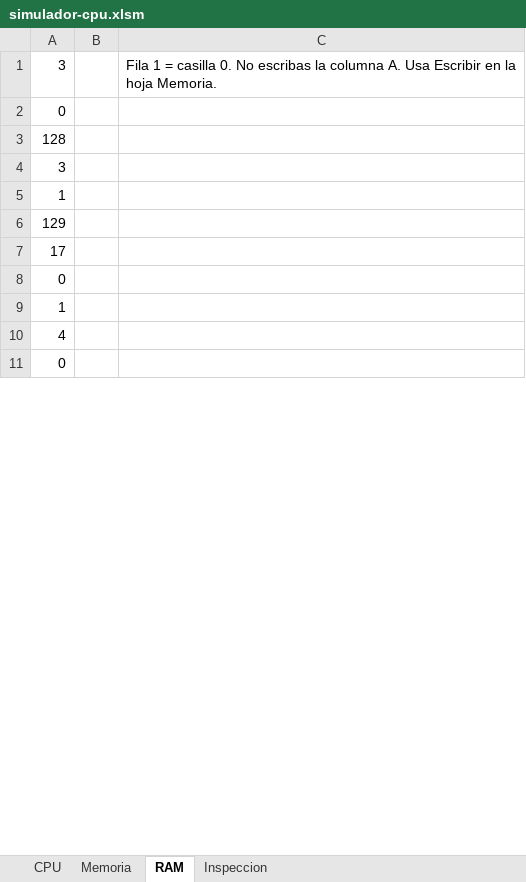
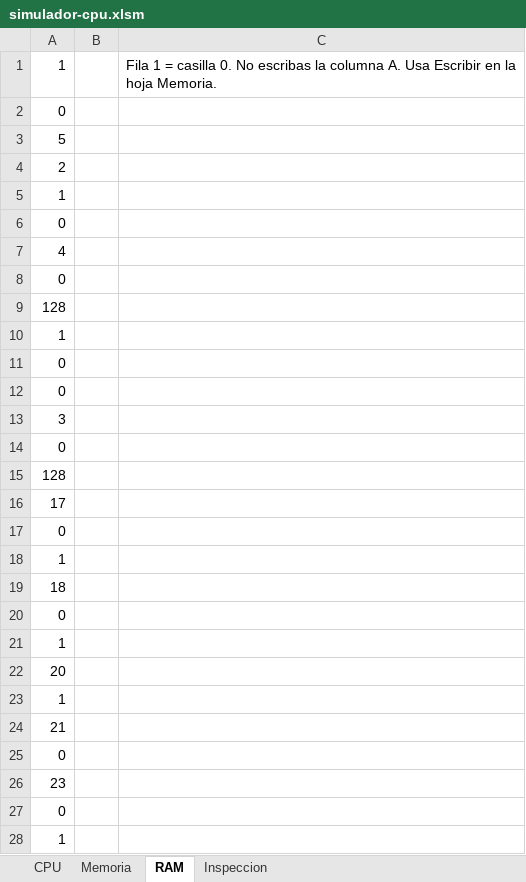
Before and after one commit to marcosarnez/EVALUACI-N-PRIMER-PARCIAL-Simulador-de-CPU-y-Memoria-Principal, an Excel workbook: simulador-cpu.xlsm, sheet RAM, drawn as a sheet; only a part is shown; the shorter side is filled out with more unchanged rows; values as stored, in another font and other column widths than the file's, no borders; removed rows and columns are numbered as before the commit, all else as after; the diff covers the shown part only; the diff names each change by its address in the sheet, - before the commit and + after, or states it on an @@ line.

```diff
--- a/simulador-cpu.xlsm (sheet RAM)
+++ b/simulador-cpu.xlsm (sheet RAM)
-A1: 3
+A1: 1
@@ row 98 moved to row 2: 0 @@
@@ row 129 moved to row 3: 5 @@
+row 4: 2
@@ row 99 moved to row 6: 0 @@
+row 7: 4
+row 10: 1
@@ row 100 moved to row 11: 0 @@
@@ row 101 moved to row 12: 0 @@
-row 6: 129
@@ row 102 moved to row 14: 0 @@
+row 15: 128
+row 19: 18
@@ row 103 moved to row 20: 0 @@
+row 21: 1
+row 22: 20
+row 23: 1
+row 24: 21
@@ row 104 moved to row 25: 0 @@
+row 26: 23
@@ row 105 moved to row 27: 0 @@
+row 28: 1
```
Also changed, not shown: 9 added rows, 19 removed rows, 5 moved rows and 1 edited cell elsewhere in this sheet, sheet Inspeccion, sheet Memoria, sheet CPU, hidden cells, charts or pictures, 1 other file.
